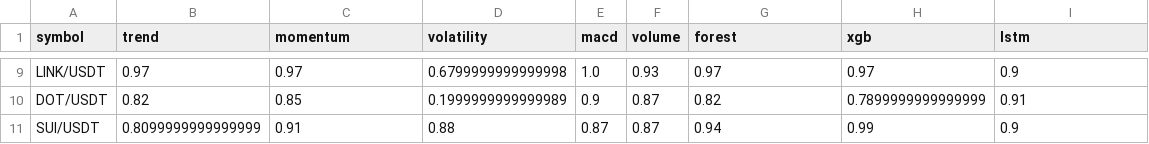
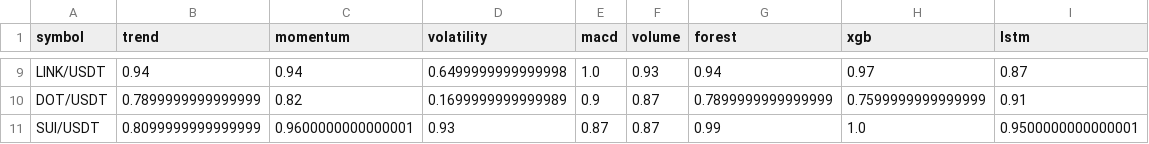
Before and after one commit to Jason12jpg/crypto, a CSV file: data/model_weights.csv, drawn as a sheet; only a part is shown, gaps mark what is left out; the diff covers the shown part only; the diff names each change by its address in the sheet, - before the commit and + after, or states it on an @@ line.

```diff
--- a/data/model_weights.csv
+++ b/data/model_weights.csv
-B9 (trend): 0.97
+B9 (trend): 0.94
-C9 (momentum): 0.97
+C9 (momentum): 0.94
-D9 (volatility): 0.6799999999999998
+D9 (volatility): 0.6499999999999998
-G9 (forest): 0.97
+G9 (forest): 0.94
-I9 (lstm): 0.9
+I9 (lstm): 0.87
-B10 (trend): 0.82
+B10 (trend): 0.7899999999999999
-C10 (momentum): 0.85
+C10 (momentum): 0.82
-D10 (volatility): 0.1999999999999989
+D10 (volatility): 0.1699999999999989
-G10 (forest): 0.82
+G10 (forest): 0.7899999999999999
-H10 (xgb): 0.7899999999999999
+H10 (xgb): 0.7599999999999999
-C11 (momentum): 0.91
+C11 (momentum): 0.9600000000000001
-D11 (volatility): 0.88
+D11 (volatility): 0.93
-G11 (forest): 0.94
+G11 (forest): 0.99
-H11 (xgb): 0.99
+H11 (xgb): 1.0
-I11 (lstm): 0.9
+I11 (lstm): 0.9500000000000001
```
Also changed, not shown: 31 edited cells elsewhere in this file, data/prediction_log.csv, 1 other file.
